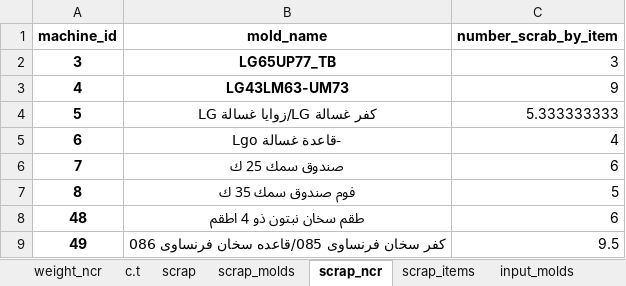
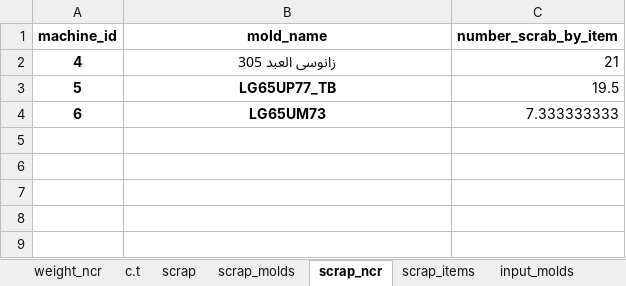
Before and after one commit to esmallah/data_assistant, an Excel workbook: apps/analysis/formats/day_analysis2.xlsx, sheet scrap_ncr, drawn as a sheet; values as stored, in another font and other column widths than the file's, no borders; removed rows and columns are numbered as before the commit, all else as after; the diff names each change by its address in the sheet, - before the commit and + after, or states it on an @@ line.

```diff
--- a/apps/analysis/formats/day_analysis2.xlsx (sheet scrap_ncr)
+++ b/apps/analysis/formats/day_analysis2.xlsx (sheet scrap_ncr)
-row 2: 3 | LG65UP77_TB | 3
-B2 (mold_name): LG43LM63-UM73
+B2 (mold_name): زانوسى العبد 305
-C2 (number_scrab_by_item): 9
+C2 (number_scrab_by_item): 21
-B3 (mold_name): كفر غسالة LG/زوايا غسالة LG
+B3 (mold_name): LG65UP77_TB
-C3 (number_scrab_by_item): 5.333333333
+C3 (number_scrab_by_item): 19.5
-B4 (mold_name): -قاعدة غسالة Lgo
+B4 (mold_name): LG65UM73
-C4 (number_scrab_by_item): 4
+C4 (number_scrab_by_item): 7.333333333
-row 6: 7 | صندوق سمك 25 ك | 6
-row 7: 8 | فوم صندوق سمك 35 ك | 5
-row 8: 48 | طقم سخان نبتون ذو 4 اطقم | 6
-row 9: 49 | كفر سخان فرنساوى 085/قاعده سخان فرنساوى 086 | 9.5
```
Also changed, not shown: sheet input_molds, sheet scrap, sheet scrap_items, sheet c.t, sheet scrap_molds, sheet weight_ncr, apps/analysis/formats/QC_molds_daily_archive.xlsx, apps/analysis/formats/QC_molds_daily_summary.xlsx, 9 other files.
